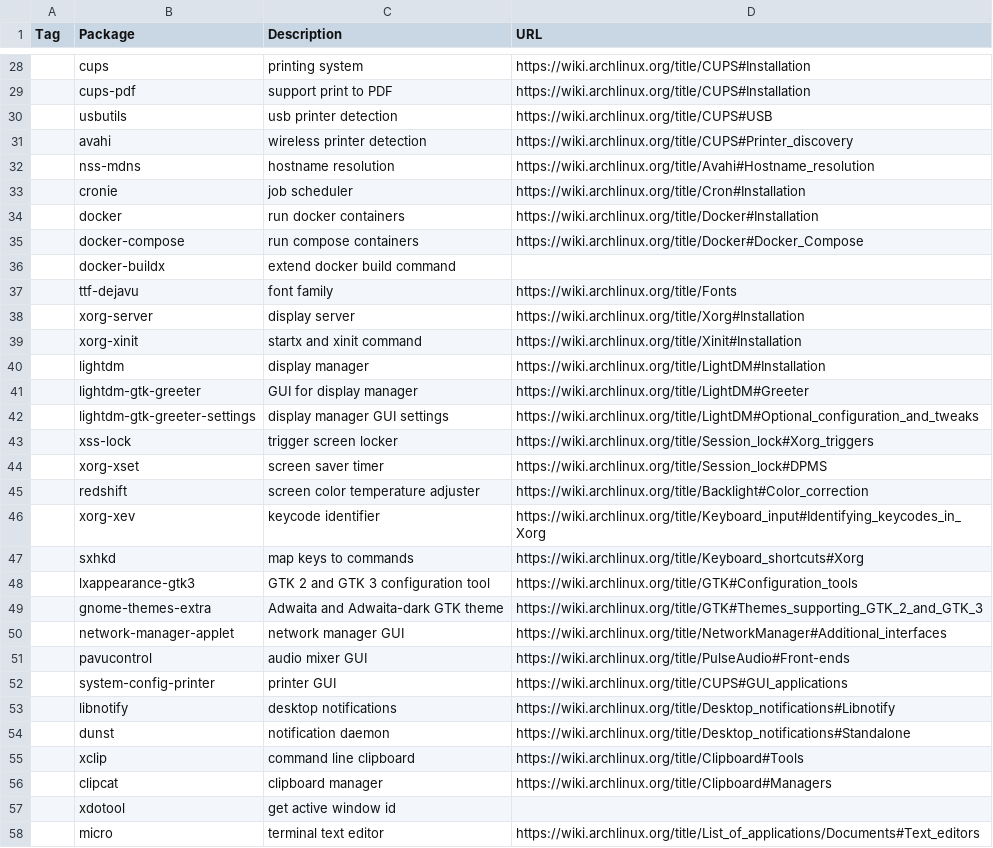
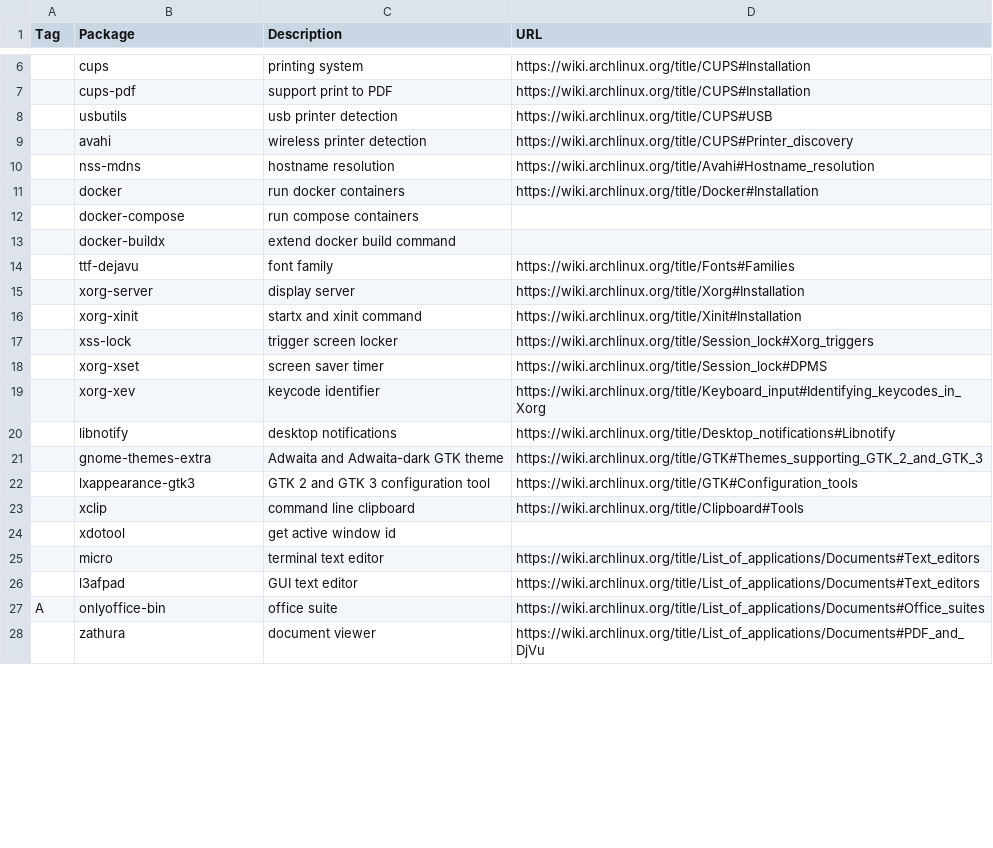
Before and after one commit to shyguyCreate/setup, a CSV file: pkgs.csv, drawn as a sheet; only a part is shown, gaps mark what is left out; the shorter side is filled out with more unchanged rows; removed rows and columns are numbered as before the commit, all else as after; the diff covers the shown part only; the diff names each change by its address in the sheet, - before the commit and + after, or states it on an @@ line.

Commit message:
feat: add more apps to List_of_applications section

```diff
--- a/pkgs.csv
+++ b/pkgs.csv
-row 33:  | cronie | job scheduler | https://wiki.archlinux.org/title/Cron#Installation
-D12 (URL): https://wiki.archlinux.org/title/Docker#Docker_Compose
+D12 (URL): (empty)
-D14 (URL): https://wiki.archlinux.org/title/Fonts
+D14 (URL): https://wiki.archlinux.org/title/Fonts#Families
-row 40:  | lightdm | display manager | https://wiki.archlinux.org/title/LightDM#Installation
-row 41:  | lightdm-gtk-greeter | GUI for display manager | https://wiki.archlinux.org/title/LightDM#Greeter
-row 42:  | lightdm-gtk-greeter-settings | display manager GUI settings | https://wiki.archlinux.org/title/LightDM#Optional_configuration_and_tweaks
-row 45:  | redshift | screen color temperature adjuster | https://wiki.archlinux.org/title/Backlight#Color_correction
-row 47:  | sxhkd | map keys to commands | https://wiki.archlinux.org/title/Keyboard_shortcuts#Xorg
@@ row 53 moved to row 20: libnotify @@
@@ row 49 moved to row 21: gnome-themes-extra @@
-row 50:  | network-manager-applet | network manager GUI | https://wiki.archlinux.org/title/NetworkManager#Additional_interfaces
-row 51:  | pavucontrol | audio mixer GUI | https://wiki.archlinux.org/title/PulseAudio#Front-ends
-row 52:  | system-config-printer | printer GUI | https://wiki.archlinux.org/title/CUPS#GUI_applications
-row 54:  | dunst | notification daemon | https://wiki.archlinux.org/title/Desktop_notifications#Standalone
-row 56:  | clipcat | clipboard manager | https://wiki.archlinux.org/title/Clipboard#Managers
```
Also changed, not shown: 29 added rows, 18 removed rows, 5 moved rows and 1 edited cell elsewhere in this file.
